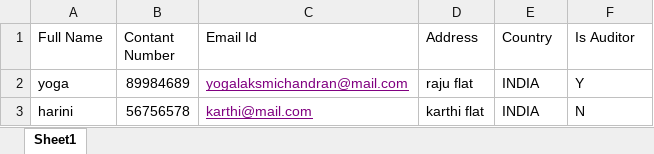
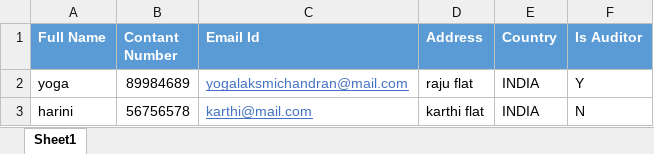
Before and after one commit to JayakumarS/Asset_UI, an Excel workbook: src/assets/files/user_master sample.xlsx, sheet Sheet1, drawn as a sheet; values as stored, in another font and other column widths than the file's, no borders; the diff names each change by its address in the sheet, - before the commit and + after, or states it on an @@ line.

```diff
--- a/src/assets/files/user_master sample.xlsx (sheet Sheet1)
+++ b/src/assets/files/user_master sample.xlsx (sheet Sheet1)
@@ A1:F1 fill: none → #5B9BD5, bold: off → on, text colour: black → #FFFFFF @@
-C2:C3 text colour: #800080
+C2:C3 text colour: #4472C4
```
Also changed, not shown: src/assets/files/DepartmentUpload.xlsx, src/assets/files/ItemUpload.xlsx, 5 other files.
